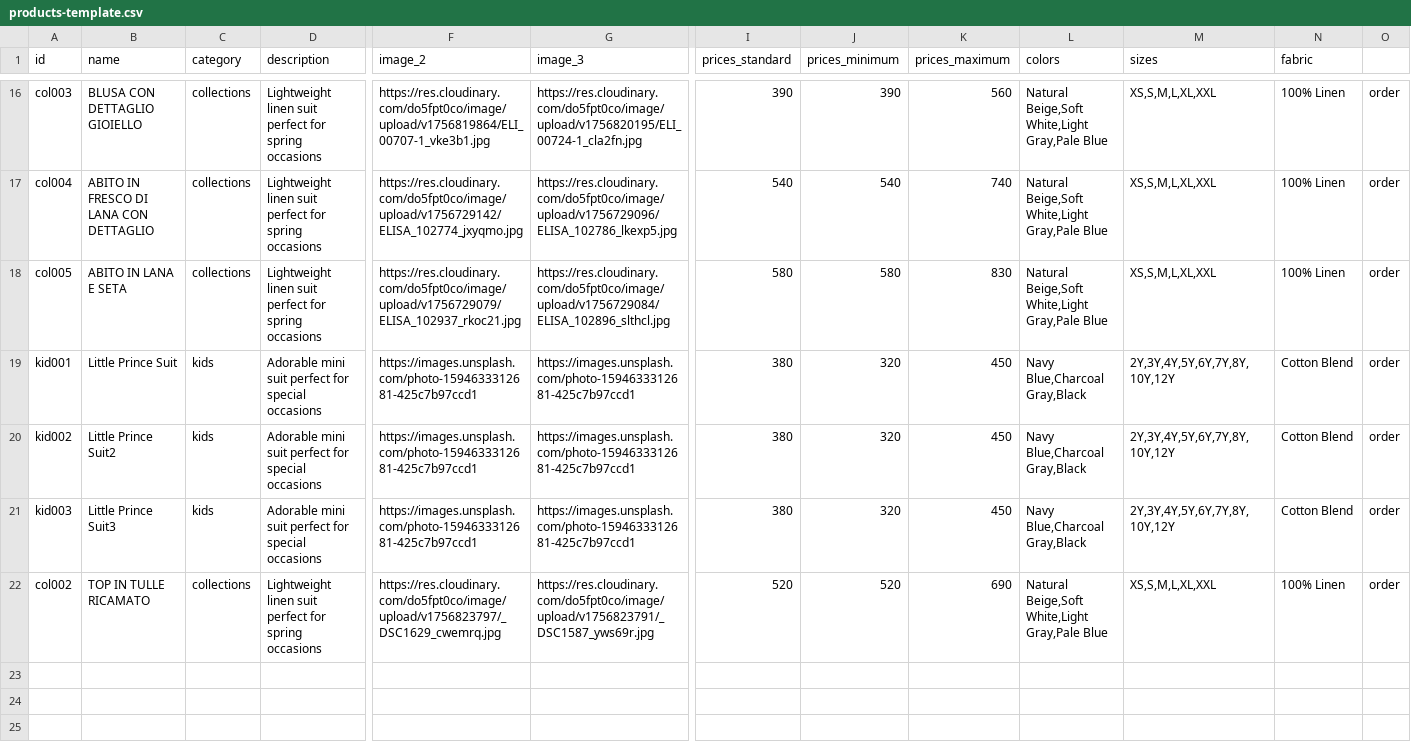
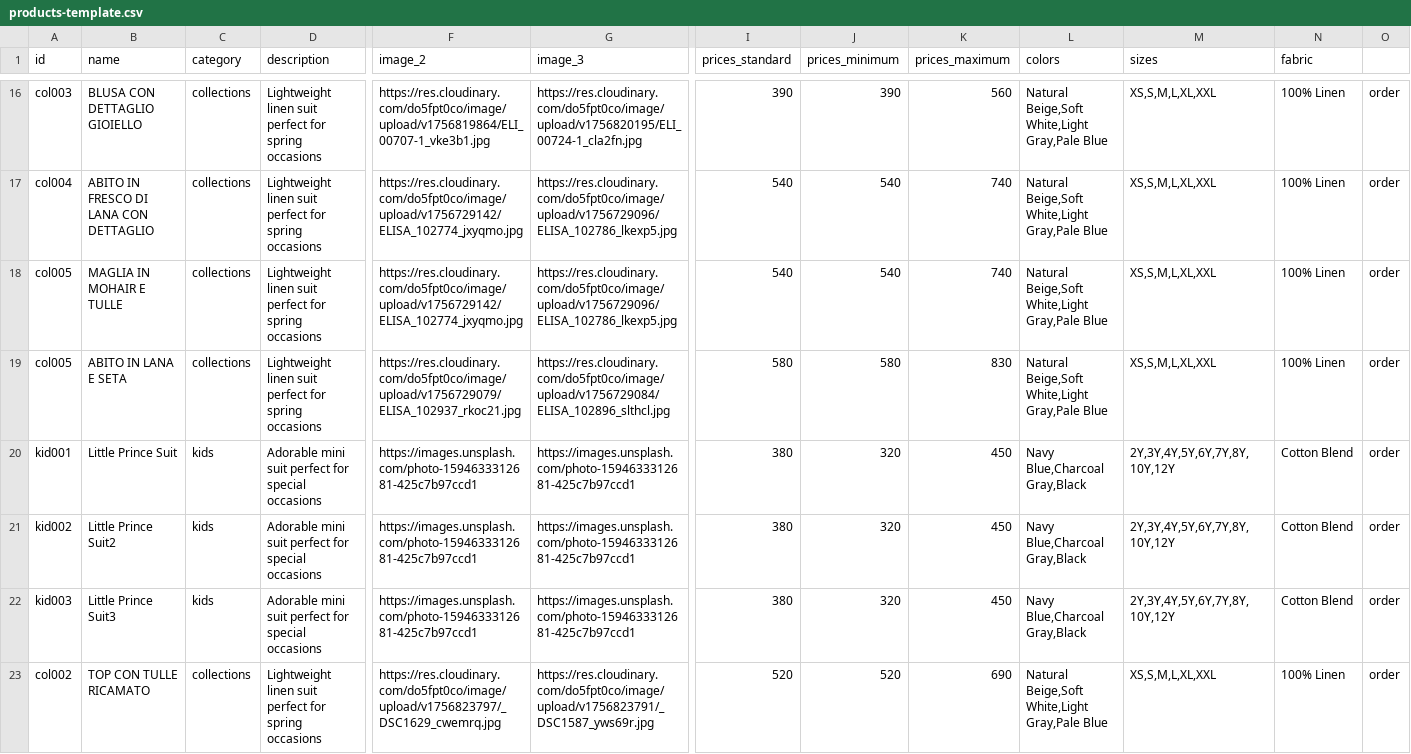
Before and after one commit to DeodatoS/atelier-site, a CSV file: assets/data/products-template.csv, drawn as a sheet; only a part is shown, gaps mark what is left out; addresses are those after the commit; rows hold the shown columns only; the diff names each change by its address in the sheet, - before the commit and + after, or states it on an @@ line.

Commit message:
Update products CSV from Google Sheets - 2025-09-02T16:23:19.017Z

```diff
--- a/assets/data/products-template.csv
+++ b/assets/data/products-template.csv
+row 18: col005 | MAGLIA IN MOHAIR E TULLE | collections | Lightweight linen suit perfect for spring occasions | https://res.cloudinary.com/do5fpt0co/image/upload/v1756729142/ELISA_102774_jxyqmo.jpg | https://res.cloudinary.com/do5fpt0co/image/upload/v1756729096/ELISA_102786_lkexp5.jpg | 540 | 540 | 740 | Natural Beige,Soft White,Light Gray,Pale Blue | XS,S,M,L,XL,XXL | 100% Linen | order
-B23 (name): TOP IN TULLE RICAMATO
+B23 (name): TOP CON TULLE RICAMATO
```
